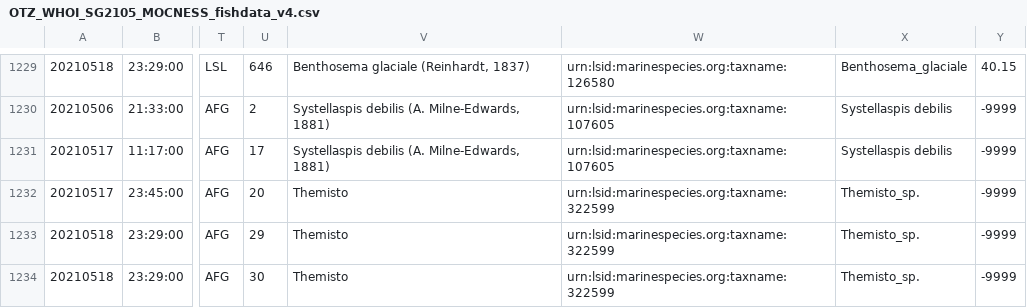
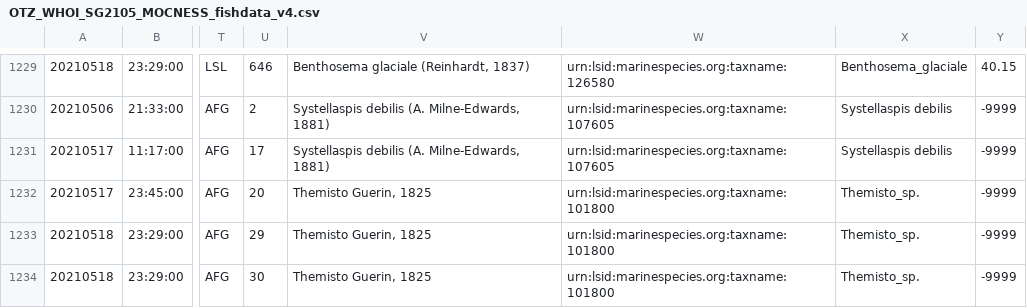
Before and after one commit to hmcmonagle/Fish-carbon-flux-N-Atlantic, a CSV file: data/SeaBASS_data_submission/OTZ_WHOI_SG2105_MOCNESS_fishdata_v4.csv, drawn as a sheet; only a part is shown, gaps mark what is left out; the diff names each change by its address in the sheet, - before the commit and + after, or states it on an @@ line.

```diff
--- a/data/SeaBASS_data_submission/OTZ_WHOI_SG2105_MOCNESS_fishdata_v4.csv
+++ b/data/SeaBASS_data_submission/OTZ_WHOI_SG2105_MOCNESS_fishdata_v4.csv
-V1232:V1234: Themisto
+V1232:V1234: Themisto Guerin, 1825
-W1232:W1234: urn:lsid:marinespecies.org:taxname:322599
+W1232:W1234: urn:lsid:marinespecies.org:taxname:101800
```
Also changed, not shown: data/SeaBASS_data_submission/EXPORTS_EXPORTSNA_JC214_MOCNESS_fishdata_v4.csv, 7 other files.
